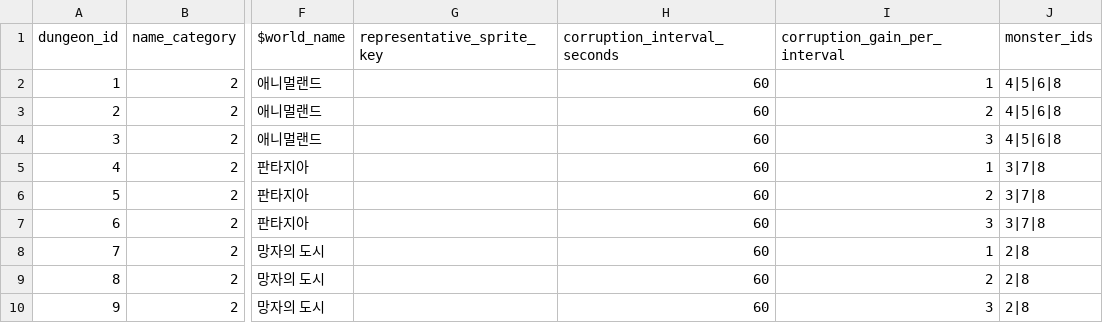
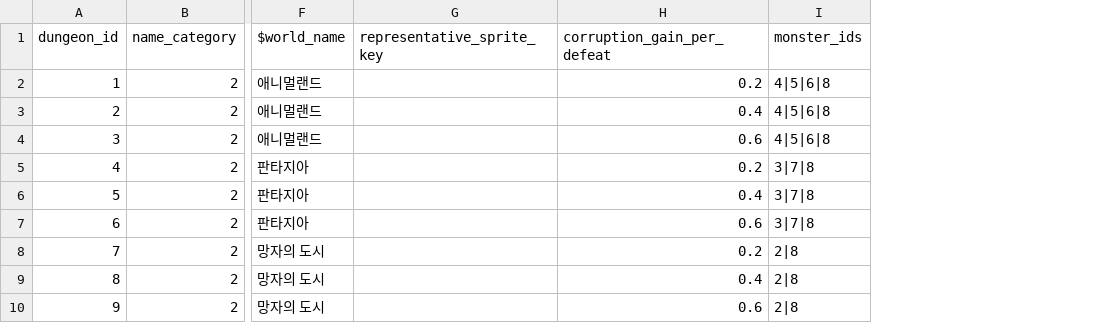
Before and after one commit to Rellious89/desktop_RPG, a CSV file: Assets/TableData/Game/Dungeon.csv, drawn as a sheet; only a part is shown, gaps mark what is left out; removed rows and columns are numbered as before the commit, all else as after; the diff names each change by its address in the sheet, - before the commit and + after, or states it on an @@ line.

```diff
--- a/Assets/TableData/Game/Dungeon.csv
+++ b/Assets/TableData/Game/Dungeon.csv
-column H (corruption_interval_seconds), rows 2-10: all 60
-column I (corruption_gain_per_interval), rows 2-10: 1 | 2 | 3 | 1 | 2 | 3 | 1 | 2 | 3
+column H (corruption_gain_per_defeat), rows 2-10: 0.2 | 0.4 | 0.6 | 0.2 | 0.4 | 0.6 | 0.2 | 0.4 | 0.6
```
Also changed, not shown: 1 other file.
